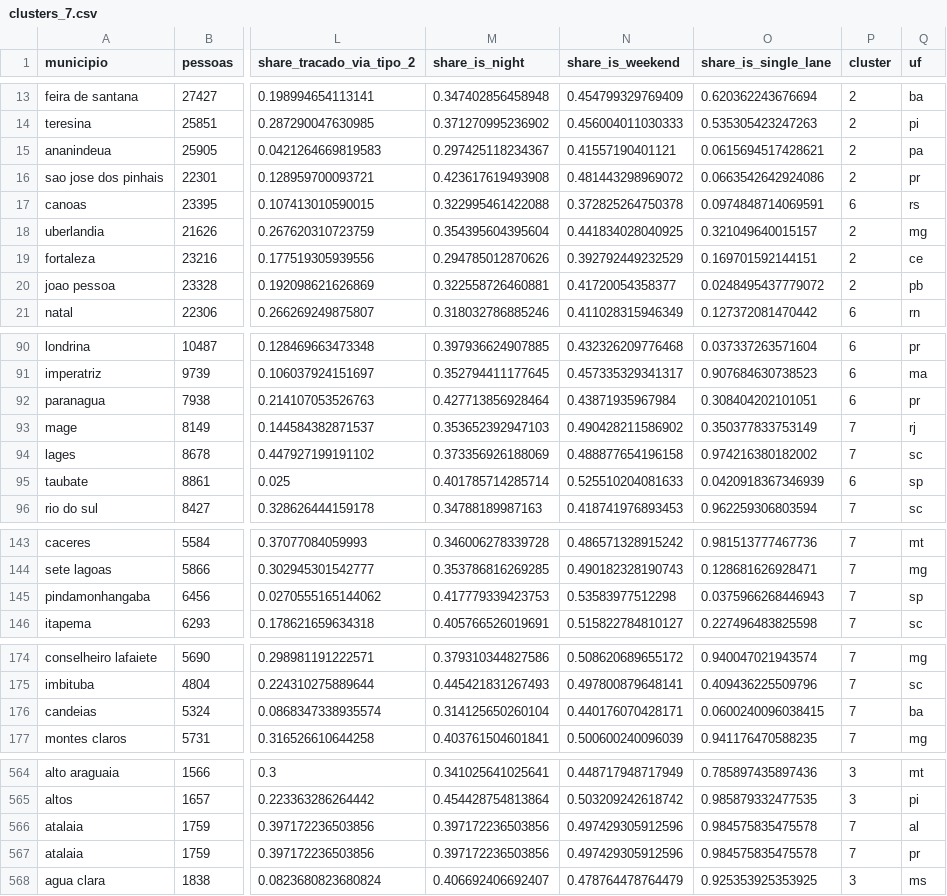
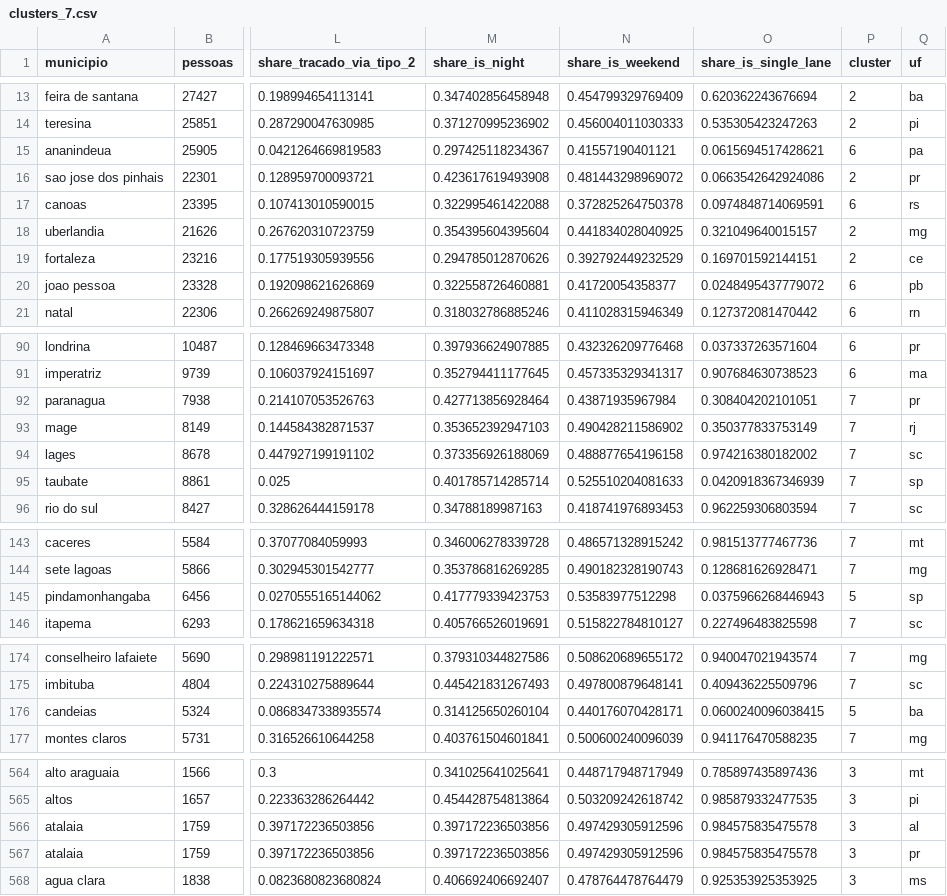
Before and after one commit to FelipeGBarreto/analise_cluster_acidentes_rodovias_federais, a CSV file: Bases geradas/clusters_7.csv, drawn as a sheet; only a part is shown, gaps mark what is left out; the diff covers the shown part only; the diff names each change by its address in the sheet, - before the commit and + after, or states it on an @@ line.

```diff
--- a/Bases geradas/clusters_7.csv
+++ b/Bases geradas/clusters_7.csv
-P15 (cluster): 2
+P15 (cluster): 6
-P20 (cluster): 2
+P20 (cluster): 6
-P92 (cluster): 6
+P92 (cluster): 7
-P95 (cluster): 6
+P95 (cluster): 7
-P145 (cluster): 7
+P145 (cluster): 5
-P176 (cluster): 7
+P176 (cluster): 5
-P566:P567 (cluster): 7
+P566:P567 (cluster): 3
```
Also changed, not shown: 21 edited cells elsewhere in this file, Bases geradas/centroides_padronizados.csv, Bases geradas/medias_var_cluster.csv, 14 other files.
